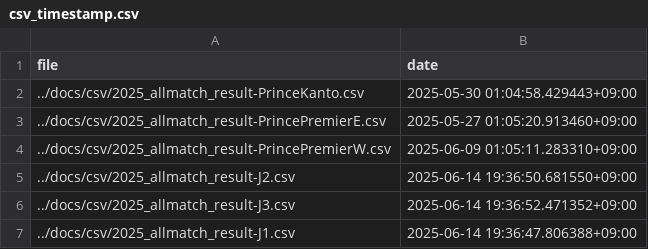
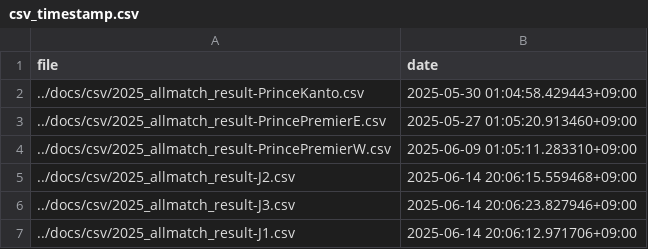
Before and after one commit to mokekuma-git/JLeague_Matches-Bar_Graph, a CSV file: docs/csv/csv_timestamp.csv, drawn as a sheet.

```diff
--- a/docs/csv/csv_timestamp.csv
+++ b/docs/csv/csv_timestamp.csv
@@ -4,4 +4,4 @@ file,date
 ../docs/csv/2025_allmatch_result-PrincePremierW.csv,2025-06-09 01:05:11.283310+09:00
-../docs/csv/2025_allmatch_result-J2.csv,2025-06-14 19:36:50.681550+09:00
-../docs/csv/2025_allmatch_result-J3.csv,2025-06-14 19:36:52.471352+09:00
-../docs/csv/2025_allmatch_result-J1.csv,2025-06-14 19:36:47.806388+09:00
+../docs/csv/2025_allmatch_result-J2.csv,2025-06-14 20:06:15.559468+09:00
+../docs/csv/2025_allmatch_result-J3.csv,2025-06-14 20:06:23.827946+09:00
+../docs/csv/2025_allmatch_result-J1.csv,2025-06-14 20:06:12.971706+09:00
```
Also changed, not shown: docs/csv/2025_allmatch_result-J1.csv, docs/csv/2025_allmatch_result-J2.csv, 1 other file.
